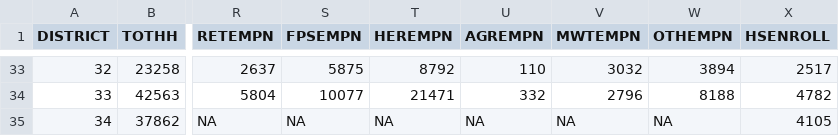
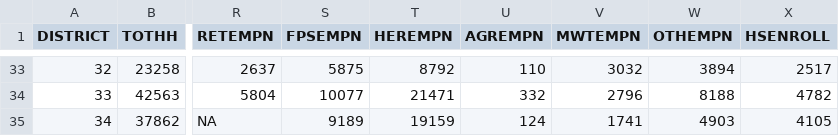
Before and after one commit to BayAreaMetro/travel-model-one, a CSV file: utilities/taz-data-baseyears/2023/TAZ1454 2023 District Summary.csv, drawn as a sheet; only a part is shown, gaps mark what is left out; the diff names each change by its address in the sheet, - before the commit and + after, or states it on an @@ line.

Commit message:
Fix bug where missing self-employed caused NA values for TAZ 1439

```diff
--- a/utilities/taz-data-baseyears/2023/TAZ1454 2023 District Summary.csv
+++ b/utilities/taz-data-baseyears/2023/TAZ1454 2023 District Summary.csv
-S35 (FPSEMPN): NA
+S35 (FPSEMPN): 9189
-T35 (HEREMPN): NA
+T35 (HEREMPN): 19159
-U35 (AGREMPN): NA
+U35 (AGREMPN): 124
-V35 (MWTEMPN): NA
+V35 (MWTEMPN): 1741
-W35 (OTHEMPN): NA
+W35 (OTHEMPN): 4903
```
Also changed, not shown: utilities/taz-data-baseyears/2023/TAZ1454 2023 Land Use.csv, 2 other files.
